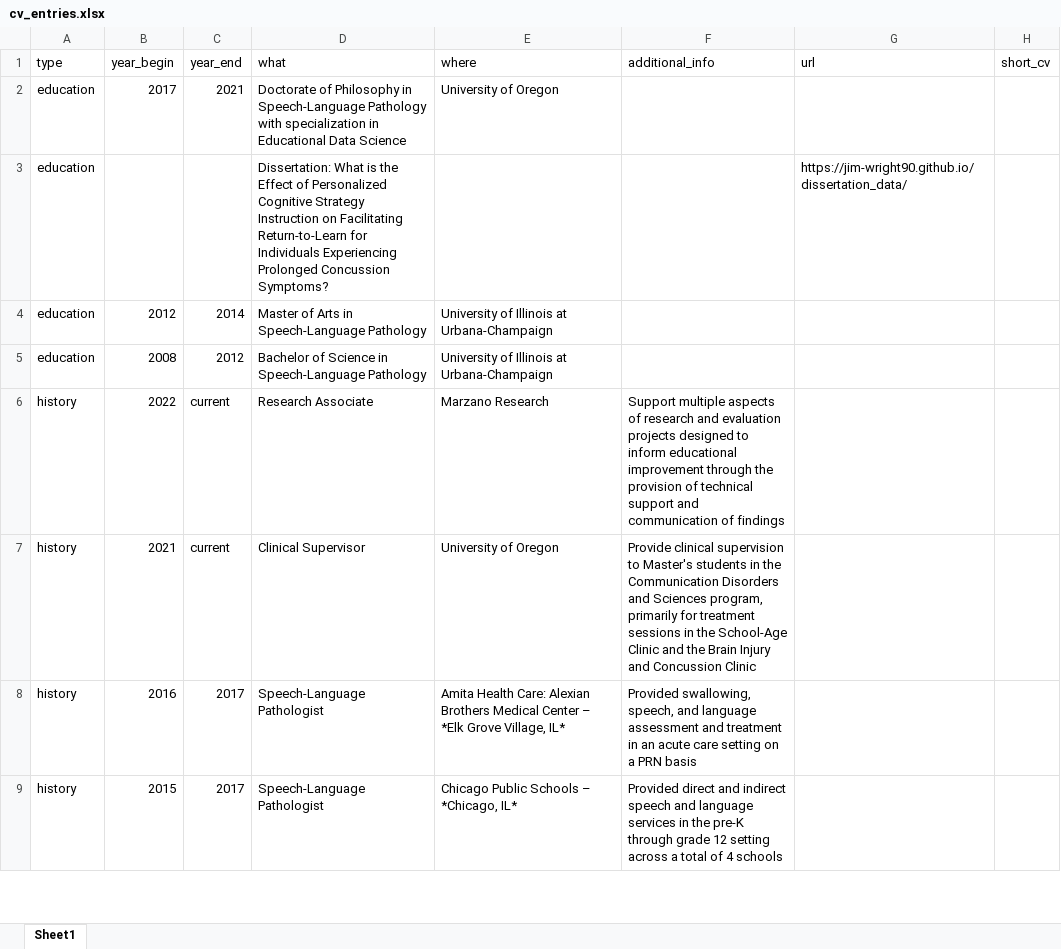
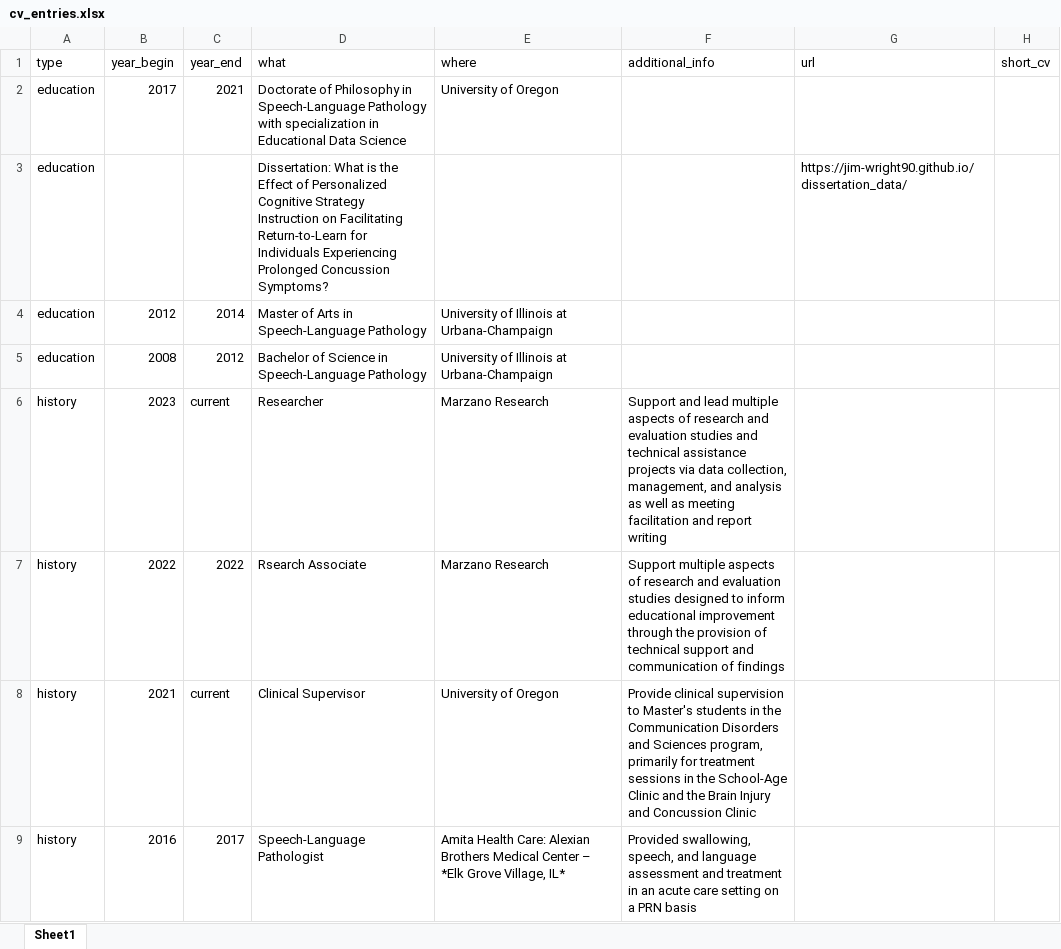
Before and after one commit to Jim-Wright90/wright_cv, an Excel workbook: data/cv_entries.xlsx, sheet Sheet1, drawn as a sheet; only a part is shown; the shorter side is filled out with more unchanged rows; values as stored, in another font and other column widths than the file's, no borders; addresses are those after the commit; the diff names each change by its address in the sheet, - before the commit and + after, or states it on an @@ line.

```diff
--- a/data/cv_entries.xlsx (sheet Sheet1)
+++ b/data/cv_entries.xlsx (sheet Sheet1)
+row 6: history | 2023 | current | Researcher | Marzano Research | Support and lead multiple aspects of research and evaluation studies and technical assistance projects via data collection, management, and analysis as well as meeting facilitation and report writing
-C7 (year_end): current
+C7 (year_end): 2022
-D7 (what): Research Associate
+D7 (what): Rsearch Associate
-F7 (additional_info): …and evaluation projects designed to…
+F7 (additional_info): …and evaluation studies designed to…
```
Also changed, not shown: data/pubs.xlsx, 2 other files.
